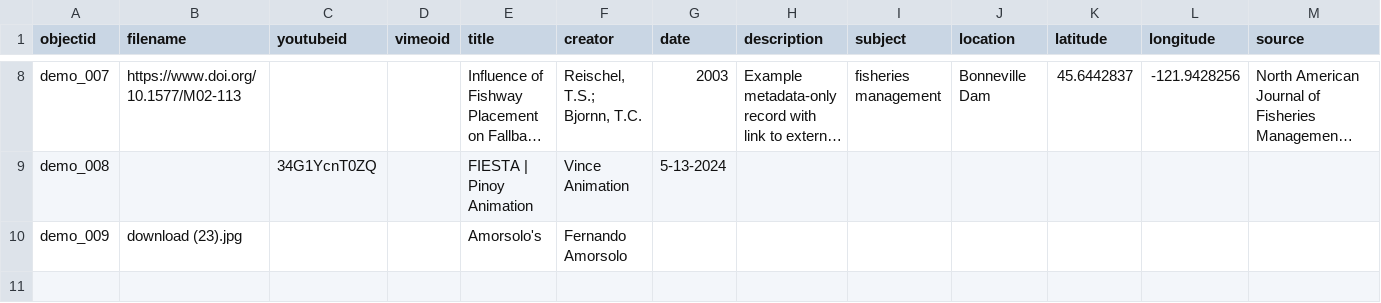
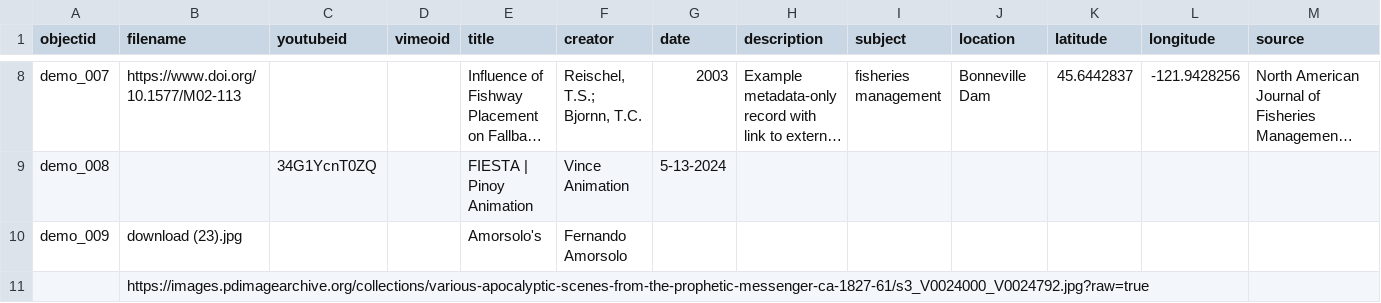
Before and after one commit to alxRze0492/Art_App, a CSV file: _data/demo-metadata.csv, drawn as a sheet; only a part is shown, gaps mark what is left out; long unchanged cells end in …; rows hold the shown columns only; the diff names each change by its address in the sheet, - before the commit and + after, or states it on an @@ line.

Commit message:
Add files via upload

```diff
--- a/_data/demo-metadata.csv
+++ b/_data/demo-metadata.csv
+row 11:  | https://images.pdimagearchive.org/collections/various-apocalyptic-scenes-from-the-prophetic-messenger-ca-1827-61/s3_V0024000_V0024792.jpg?raw=true
```
